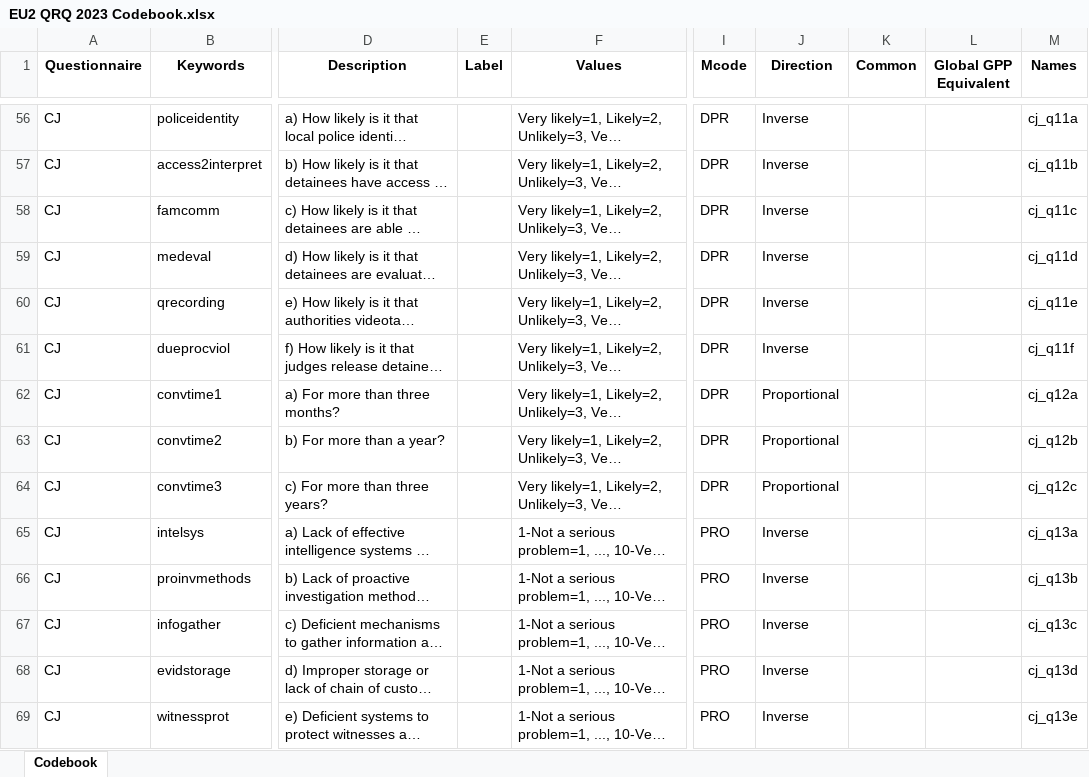
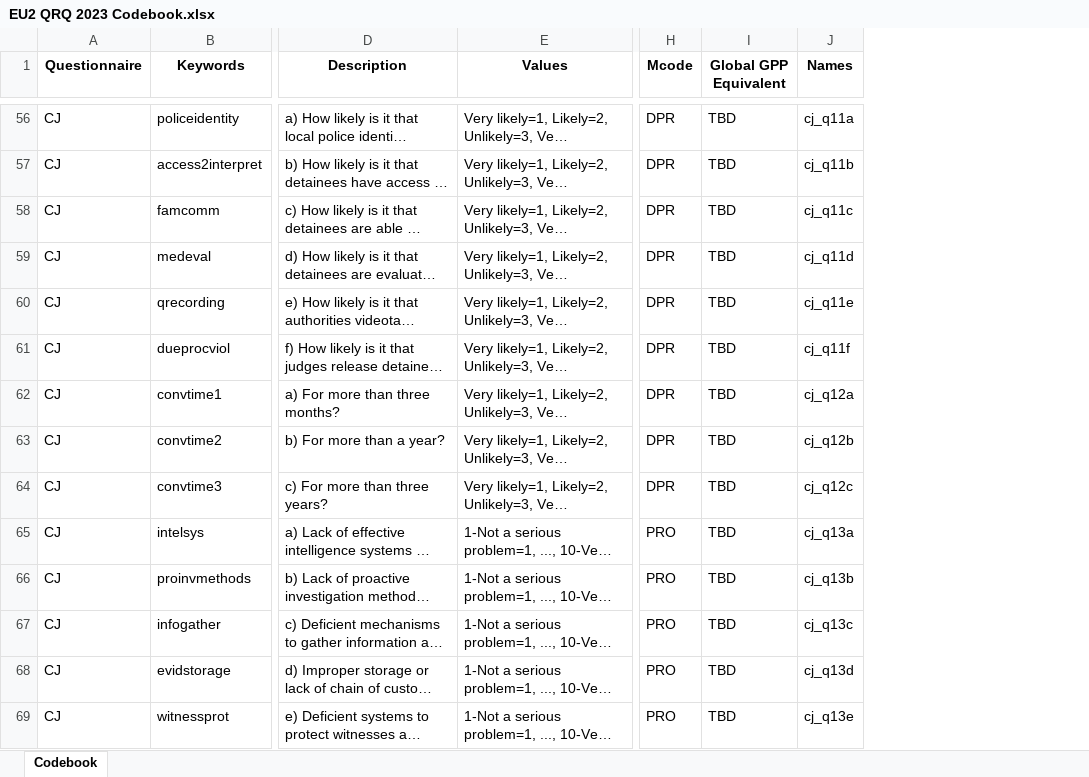
Before and after one commit to ctoruno/EU-copilot, an Excel workbook: inputs/EU2 QRQ 2023 Codebook.xlsx, sheet Codebook, drawn as a sheet; only a part is shown, gaps mark what is left out; long unchanged cells end in …; values as stored, in another font and other column widths than the file's, no borders; removed rows and columns are numbered as before the commit, all else as after; the diff covers the shown part only; the diff names each change by its address in the sheet, - before the commit and + after, or states it on an @@ line.

```diff
--- a/inputs/EU2 QRQ 2023 Codebook.xlsx (sheet Codebook)
+++ b/inputs/EU2 QRQ 2023 Codebook.xlsx (sheet Codebook)
-column E (Label), empty
-column J (Direction), rows 56-69: Inverse | Inverse | Inverse | Inverse | Inverse | Inverse | Proportional | Proportional | Proportional | Inverse | Inverse | Inverse | Inverse | Inverse
-column K (Common), empty
-I56:I69 (Global GPP Equivalent): (empty)
+I56:I69 (Global GPP Equivalent): TBD
```
Also changed, not shown: 681 edited cells elsewhere in this sheet.
